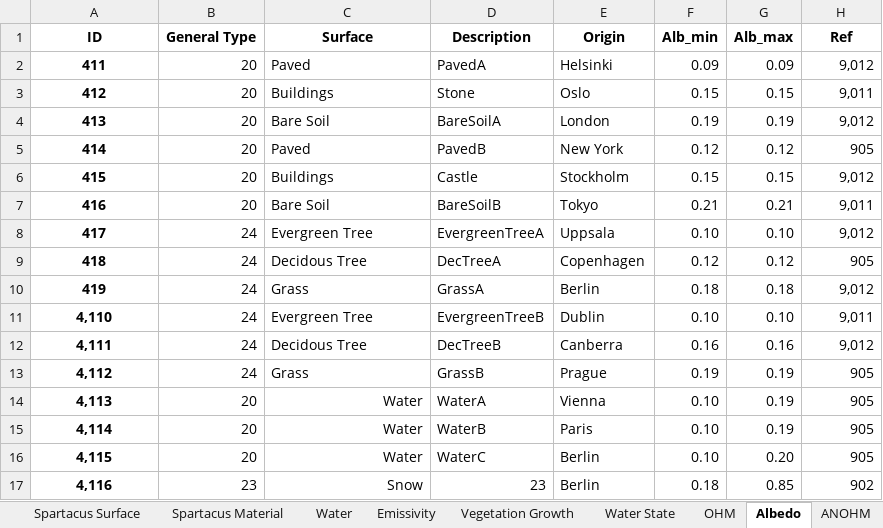
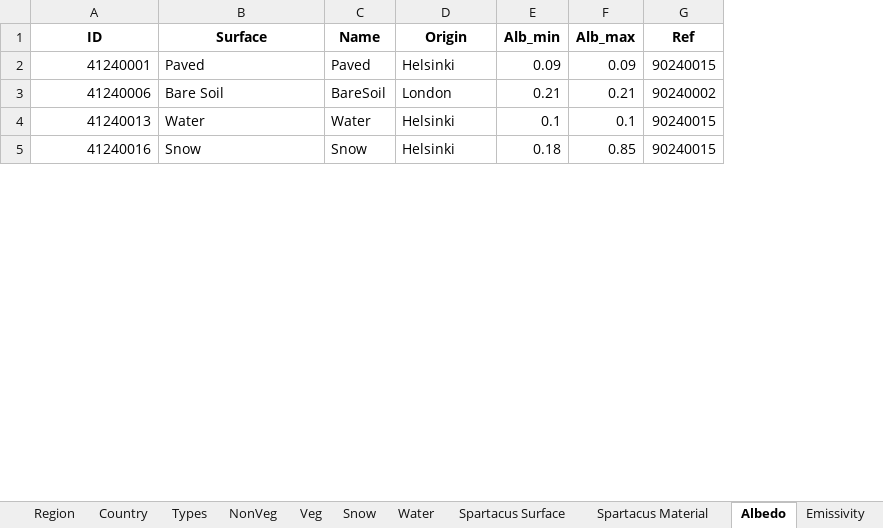
Before and after one commit to UMEP-dev/UMEP, an Excel workbook: suews_database_manager/data/database.xlsx, sheet Albedo, drawn as a sheet; only a part is shown; values as stored, in another font and other column widths than the file's, no borders; removed rows and columns are numbered as before the commit, all else as after; the diff covers the shown part only; the diff names each change by its address in the sheet, - before the commit and + after, or states it on an @@ line.

```diff
--- a/suews_database_manager/data/database.xlsx (sheet Albedo)
+++ b/suews_database_manager/data/database.xlsx (sheet Albedo)
@@ sheet tab order changed: Region | Country | Types | NonVeg | Veg | Snow | Water | Spartacus Surface | Spartacus Material | Albedo | Emissivity @@
-column B (General Type), row 2: 20; row 7: 20; row 17: 23
-column D (Description), row 2: PavedA; row 7: BareSoilB; row 17: 23
+column C (Name), rows 2-3: Paved | BareSoil; row 5: Snow
-A2 (ID): 411
+A2 (ID): 41240001
@@ A2 bold: on → off, alignment: center → right @@
-G2 (Ref): 9,012
+G2 (Ref): 90240015
-row 3: 412 | 20 | Buildings | Stone | Oslo | 0.15 | 0.15 | 9,011
-row 4: 413 | 20 | Bare Soil | BareSoilA | London | 0.19 | 0.19 | 9,012
-row 5: 414 | 20 | Paved | PavedB | New York | 0.12 | 0.12 | 905
-row 6: 415 | 20 | Buildings | Castle | Stockholm | 0.15 | 0.15 | 9,012
-A3 (ID): 416
+A3 (ID): 41240006
@@ A3 bold: on → off, alignment: center → right @@
-D3 (Origin): Tokyo
+D3 (Origin): London
-G3 (Ref): 9,011
+G3 (Ref): 90240002
-row 8: 417 | 24 | Evergreen Tree | EvergreenTreeA | Uppsala | 0.10 | 0.10 | 9,012
-row 9: 418 | 24 | Decidous Tree | DecTreeA | Copenhagen | 0.12 | 0.12 | 905
-row 10: 419 | 24 | Grass | GrassA | Berlin | 0.18 | 0.18 | 9,012
-row 11: 4,110 | 24 | Evergreen Tree | EvergreenTreeB | Dublin | 0.10 | 0.10 | 9,011
-row 12: 4,111 | 24 | Decidous Tree | DecTreeB | Canberra | 0.16 | 0.16 | 9,012
-row 13: 4,112 | 24 | Grass | GrassB | Prague | 0.19 | 0.19 | 905
-row 14: 4,113 | 20 | Water | WaterA | Vienna | 0.10 | 0.19 | 905
-row 15: 4,114 | 20 | Water | WaterB | Paris | 0.10 | 0.19 | 905
-row 16: 4,115 | 20 | Water | WaterC | Berlin | 0.10 | 0.20 | 905
+row 4: 41240013 | Water | Water | Helsinki | 0.1 | 0.1 | 90240015
-A5 (ID): 4,116
+A5 (ID): 41240016
@@ A5 bold: on → off, alignment: center → right @@
-B5 alignment: right
+B5 alignment: left
-D5 (Origin): Berlin
+D5 (Origin): Helsinki
-G5 (Ref): 902
+G5 (Ref): 90240015
```
Also changed, not shown: 14 added rows, 12 removed rows, 3 edited cells and cell formats elsewhere in this sheet, sheet Profiles, sheet Country, sheet Region, sheet AnthropogenicEmission, sheet ESTM, sheet Veg, 22 more sheets, other sheet tabs.
